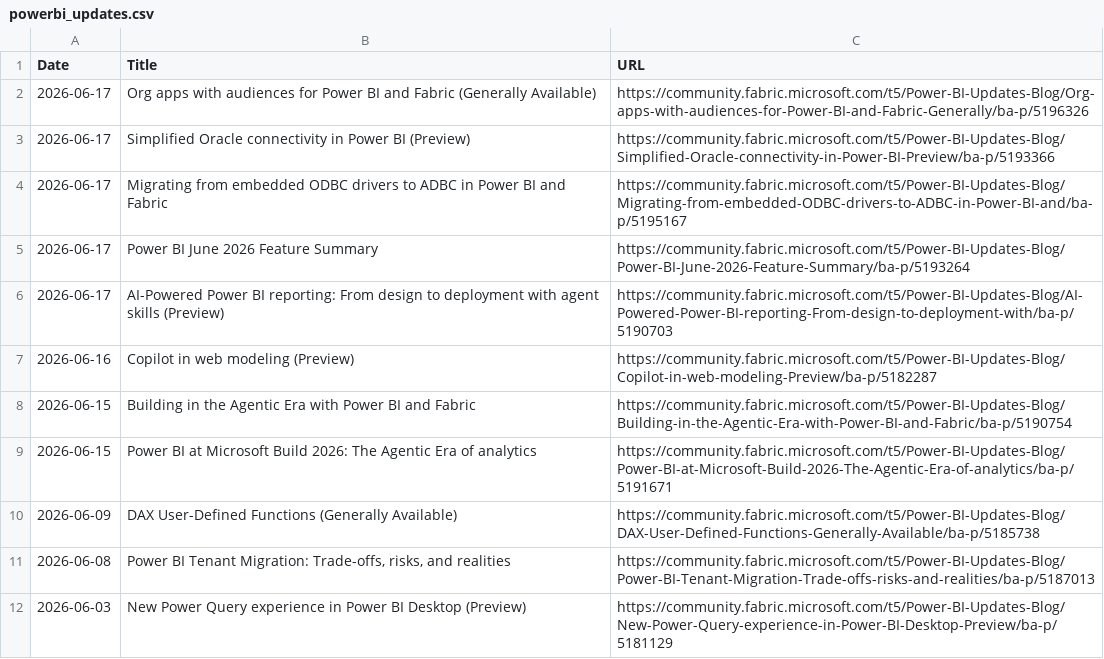
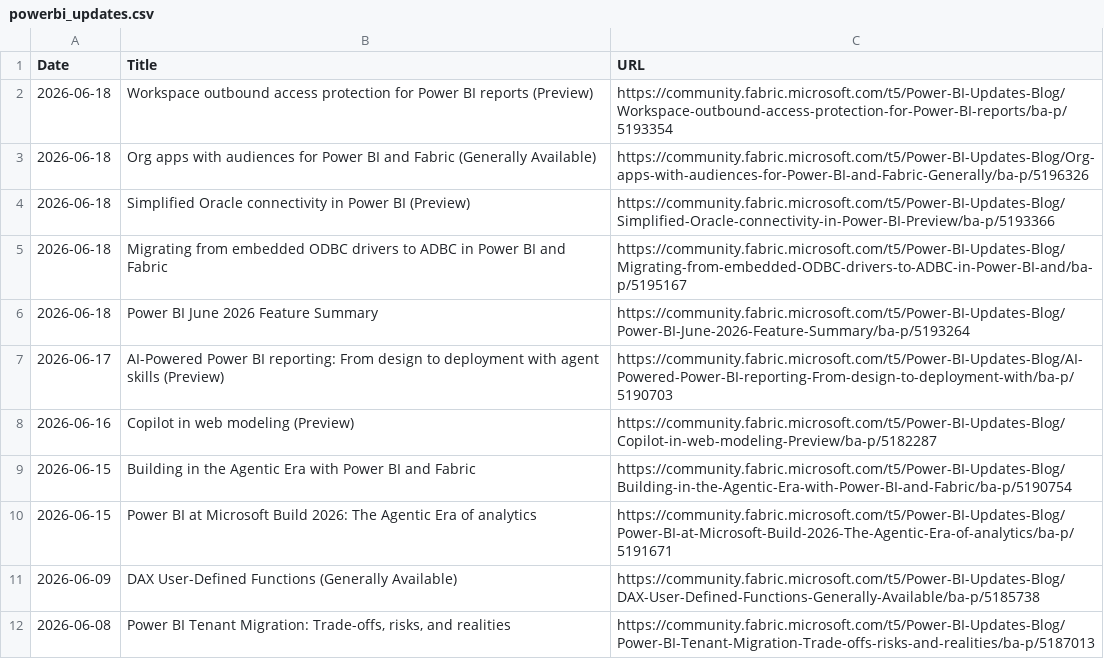
Before and after one commit to abhi-crypto/power-bi-updates, a CSV file: powerbi_updates.csv, drawn as a sheet; only a part is shown; the shorter side is filled out with more unchanged rows.

Commit message:
Sync: README + Excel Update 2026-06-18

```diff
--- a/powerbi_updates.csv
+++ b/powerbi_updates.csv
@@ -1,6 +1,7 @@
 Date,Title,URL
-2026-06-17,Org apps with audiences for Power BI and Fabric (Generally Available),https://community.fabric.microsoft.com/t5/Power-BI-Updates-Blog/Org-apps-with-audiences-for-Power-BI-and-Fabric-Generally/ba-p/5196326
-2026-06-17,Simplified Oracle connectivity in Power BI (Preview),https://community.fabric.microsoft.com/t5/Power-BI-Updates-Blog/Simplified-Oracle-connectivity-in-Power-BI-Preview/ba-p/5193366
-2026-06-17,Migrating from embedded ODBC drivers to ADBC in Power BI and Fabric,https://community.fabric.microsoft.com/t5/Power-BI-Updates-Blog/Migrating-from-embedded-ODBC-drivers-to-ADBC-in-Power-BI-and/ba-p/5195167
-2026-06-17,Power BI June 2026 Feature Summary,https://community.fabric.microsoft.com/t5/Power-BI-Updates-Blog/Power-BI-June-2026-Feature-Summary/ba-p/5193264
+2026-06-18,Workspace outbound access protection for Power BI reports (Preview),https://community.fabric.microsoft.com/t5/Power-BI-Updates-Blog/Workspace-outbound-access-protection-for-Power-BI-reports/ba-p/5193354
+2026-06-18,Org apps with audiences for Power BI and Fabric (Generally Available),https://community.fabric.microsoft.com/t5/Power-BI-Updates-Blog/Org-apps-with-audiences-for-Power-BI-and-Fabric-Generally/ba-p/5196326
+2026-06-18,Simplified Oracle connectivity in Power BI (Preview),https://community.fabric.microsoft.com/t5/Power-BI-Updates-Blog/Simplified-Oracle-connectivity-in-Power-BI-Preview/ba-p/5193366
+2026-06-18,Migrating from embedded ODBC drivers to ADBC in Power BI and Fabric,https://community.fabric.microsoft.com/t5/Power-BI-Updates-Blog/Migrating-from-embedded-ODBC-drivers-to-ADBC-in-Power-BI-and/ba-p/5195167
+2026-06-18,Power BI June 2026 Feature Summary,https://community.fabric.microsoft.com/t5/Power-BI-Updates-Blog/Power-BI-June-2026-Feature-Summary/ba-p/5193264
 2026-06-17,AI-Powered Power BI reporting: From design to deployment with agent skills (Preview),https://community.fabric.microsoft.com/t5/Power-BI-Updates-Blog/AI-Powered-Power-BI-reporting-From-design-to-deployment-with/ba-p/5190703
```
Also changed, not shown: 1 other file.
